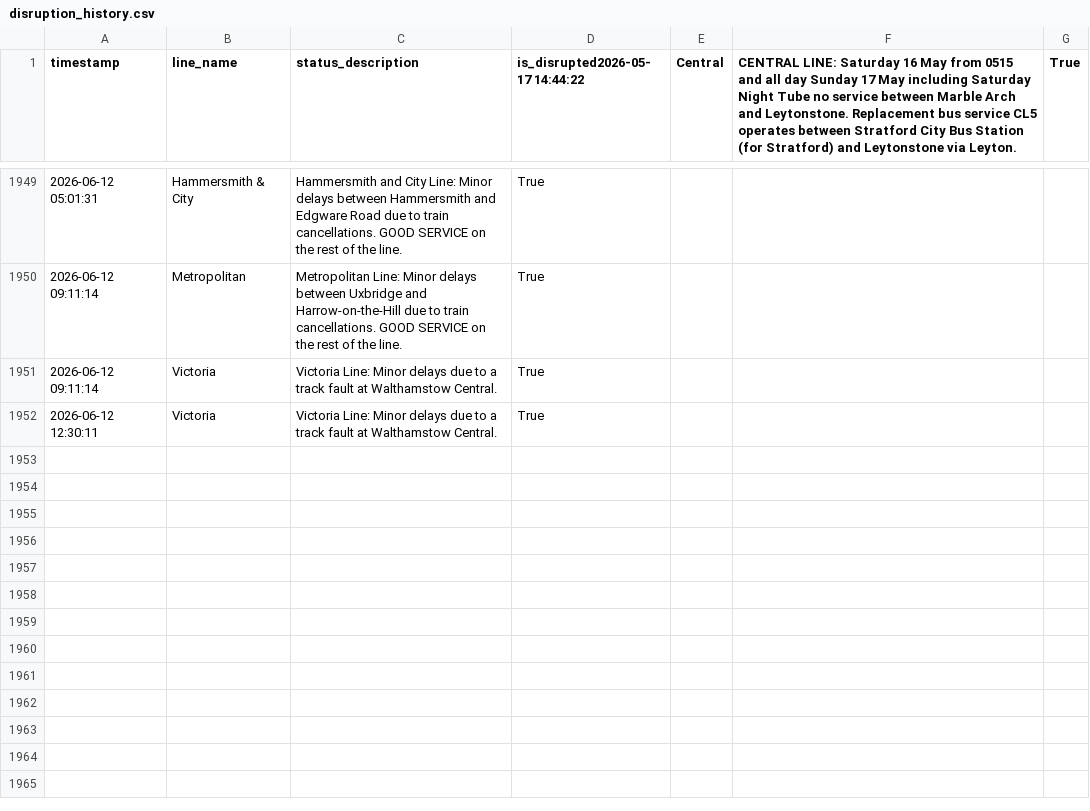
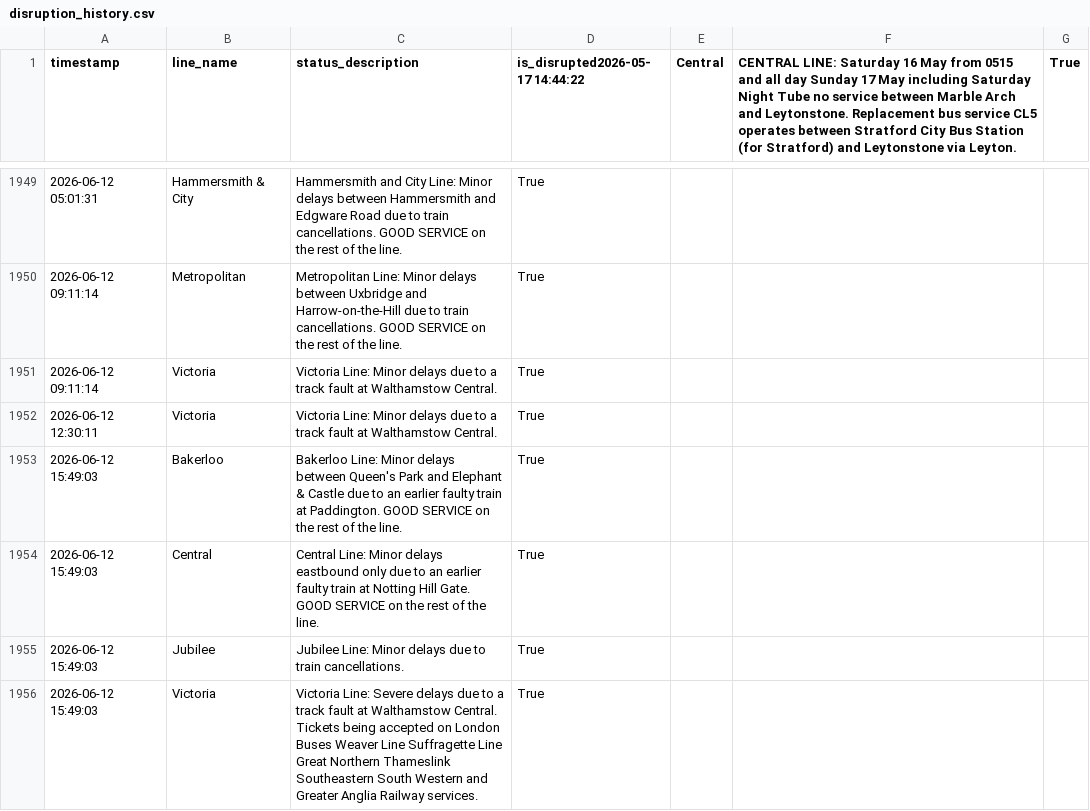
Before and after one commit to CharleyYeung/Data_Analysis, a CSV file: TfL-Realtime-Track/disruption_history.csv, drawn as a sheet; only a part is shown, gaps mark what is left out.

```diff
--- a/TfL-Realtime-Track/disruption_history.csv
+++ b/TfL-Realtime-Track/disruption_history.csv
@@ -1952 +1952,5 @@ timestamp,line_name,status_description,is_disrupted2026-05-17 14:44:22,Central,C
 2026-06-12 12:30:11,Victoria,Victoria Line: Minor delays due to a track fault at Walthamstow Central. ,True
+2026-06-12 15:49:03,Bakerloo,Bakerloo Line: Minor delays between Queen's Park and Elephant & Castle due to an earlier faulty train at Paddington. GOOD SERVICE on the rest of the line. ,True
+2026-06-12 15:49:03,Central,Central Line: Minor delays eastbound only due to an earlier faulty train at Notting Hill Gate. GOOD SERVICE on the rest of the line.  ,True
+2026-06-12 15:49:03,Jubilee,Jubilee Line: Minor delays due to train cancellations.  ,True
+2026-06-12 15:49:03,Victoria,Victoria Line: Severe delays due to a track fault at Walthamstow Central. Tickets being accepted on London Buses  Weaver Line  Suffragette Line  Great Northern  Thameslink  Southeastern  South Western and Greater Anglia Railway services.  ,True
```
Also changed, not shown: 1 other file.
